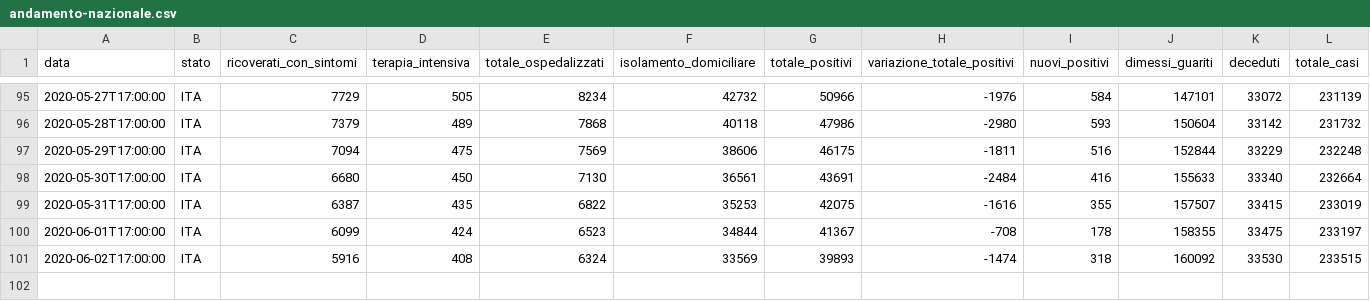
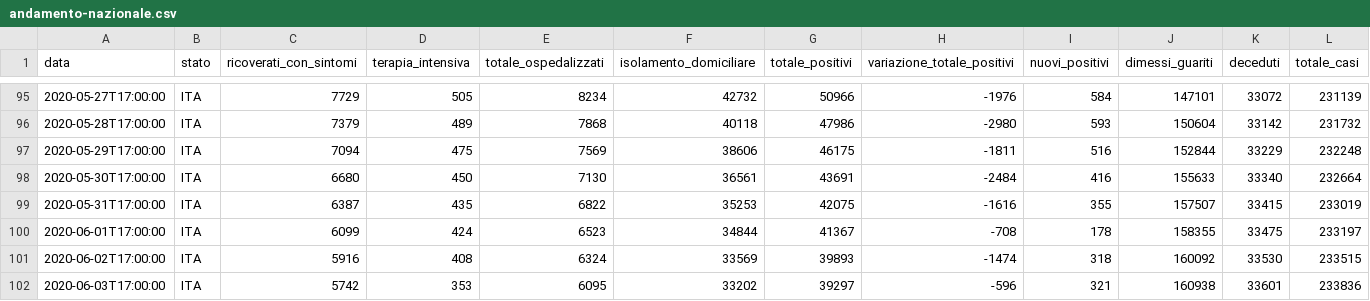
Before and after one commit to kenlog/italy.coronavirusinfections.org, a CSV file: data/csv/national-trend/andamento-nazionale.csv, drawn as a sheet; only a part is shown, gaps mark what is left out; rows hold the shown columns only; the diff names each change by its address in the sheet, - before the commit and + after, or states it on an @@ line.

```diff
--- a/data/csv/national-trend/andamento-nazionale.csv
+++ b/data/csv/national-trend/andamento-nazionale.csv
+row 102: 2020-06-03T17:00:00 | ITA | 5742 | 353 | 6095 | 33202 | 39297 | -596 | 321 | 160938 | 33601 | 233836
```
Also changed, not shown: 2 other files.
